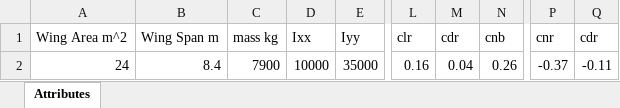
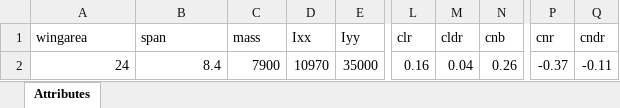
Before and after one commit to FernCarrera/SkyHawkModel, an Excel workbook: Data/Skyhawk_Attributes2.xlsx, sheet Attributes, drawn as a sheet; only a part is shown, gaps mark what is left out; values as stored, in another font and other column widths than the file's, no borders; the diff names each change by its address in the sheet, - before the commit and + after, or states it on an @@ line.

```diff
--- a/Data/Skyhawk_Attributes2.xlsx (sheet Attributes)
+++ b/Data/Skyhawk_Attributes2.xlsx (sheet Attributes)
-A1: Wing Area m^2
+A1: wingarea
-B1: Wing Span m
+B1: span
-C1: mass kg
+C1: mass
-M1: cdr
+M1: cldr
-Q1: cdr
+Q1: cndr
-D2 (Ixx): 10000
+D2 (Ixx): 10970
```
Also changed, not shown: Data/Skyhawk_Attributes.xlsx, Data/rudder_test.xlsx, 7 other files.
